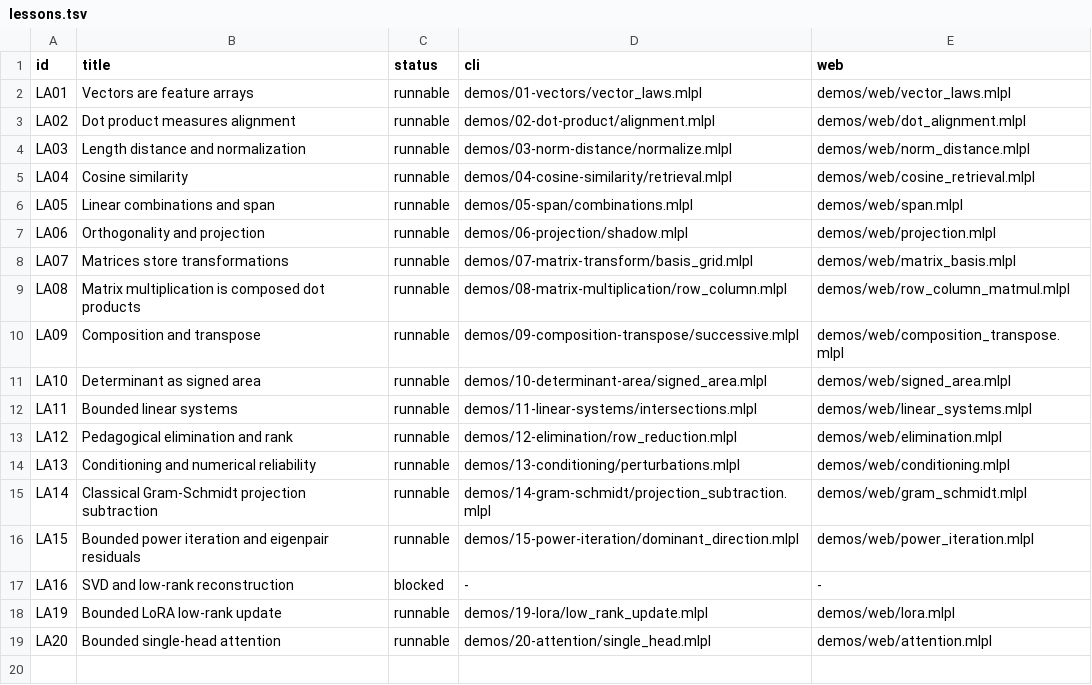
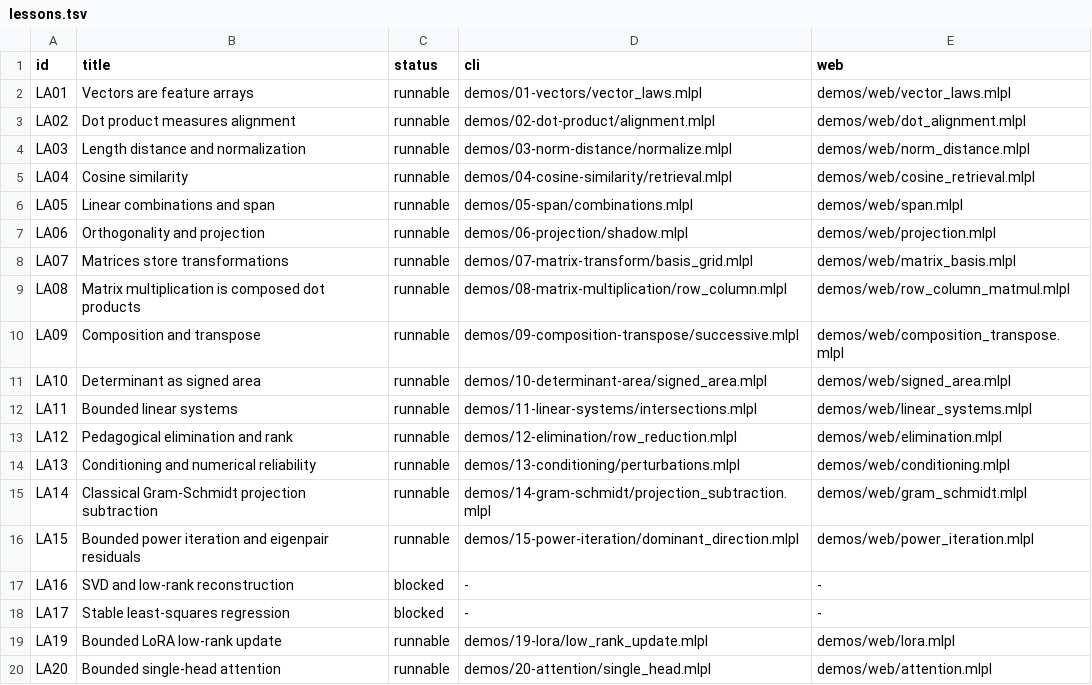
Before and after one commit to sw-ml-study/demo-linear-algebra, a TSV file: catalog/lessons.tsv, drawn as a sheet.

Commit message:
Constrain LA17 behind stable least-squares blocker
Re-run MLPL v0.20.0 build f77e8041 evidence and confirm the general solve call still fails with the pinned unknown-function diagnostic.

Publish LA17 as a visible constrained catalog leaf with a six-part runnable acceptance contract. Reject normal equations and the bounded 2x2 teaching solver as compatibility substitutes because they cannot provide stable overdetermined fitting, rank revelation, or condition diagnostics.

Synchronize README, plan, syllabus, generated web curriculum, structure checks, and curriculum assertions without publishing fake runnable artifacts.

Validated with 23 probes, 18 CLI programs, 94 mlplunit tests, and web, structure, asset, and curriculum checks.

```diff
--- a/catalog/lessons.tsv
+++ b/catalog/lessons.tsv
@@ -17,2 +17,3 @@ LA15	Bounded power iteration and eigenpair residuals	runnable	demos/15-power-ite
 LA16	SVD and low-rank reconstruction	blocked	-	-
+LA17	Stable least-squares regression	blocked	-	-
 LA19	Bounded LoRA low-rank update	runnable	demos/19-lora/low_rank_update.mlpl	demos/web/lora.mlpl
```
Also changed, not shown: 7 other files.
